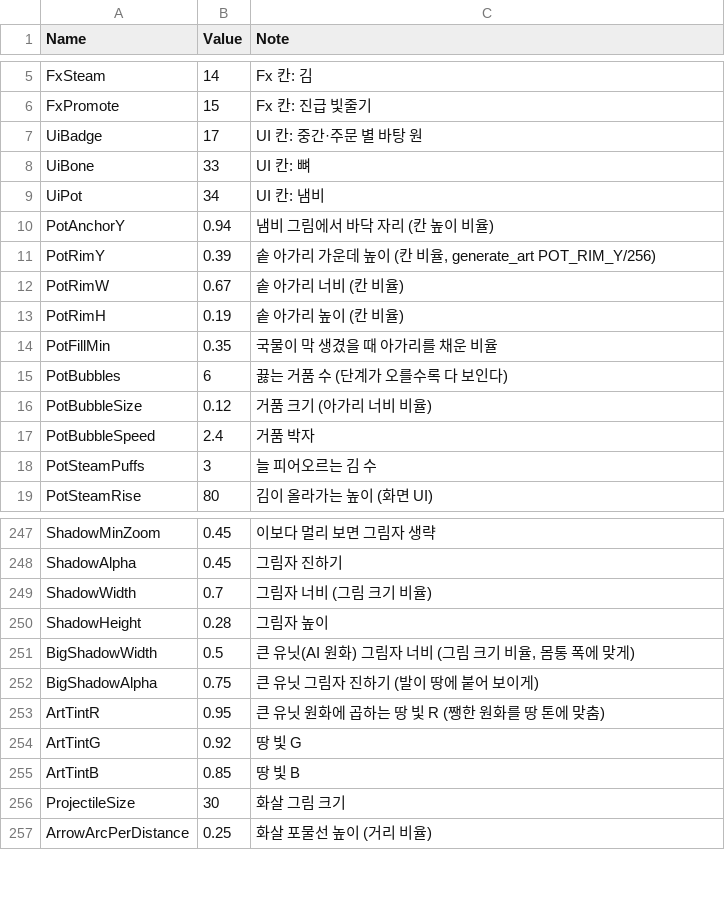
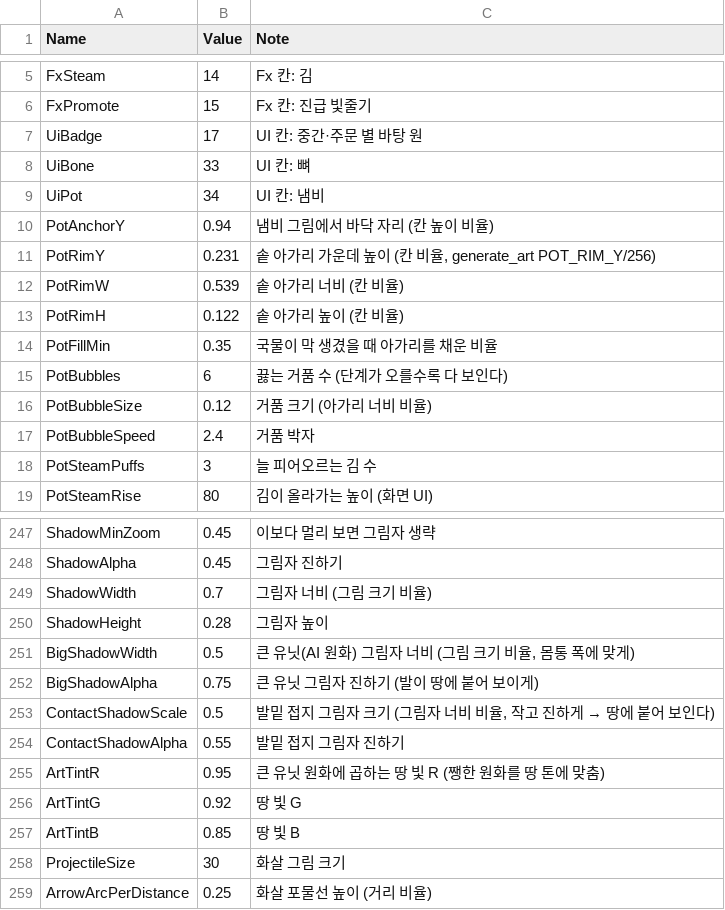
Before and after one commit to YooJaeJun/YJJWave, a CSV file: Content/YJJWave/Data/UILayout.csv, drawn as a sheet; only a part is shown, gaps mark what is left out.

```diff
--- a/Content/YJJWave/Data/UILayout.csv
+++ b/Content/YJJWave/Data/UILayout.csv
@@ -10,5 +10,5 @@ UiPot,34,UI 칸: 냄비
 PotAnchorY,0.94,냄비 그림에서 바닥 자리 (칸 높이 비율)
-PotRimY,0.39,"솥 아가리 가운데 높이 (칸 비율, generate_art POT_RIM_Y/256)"
-PotRimW,0.67,솥 아가리 너비 (칸 비율)
-PotRimH,0.19,솥 아가리 높이 (칸 비율)
+PotRimY,0.231,"솥 아가리 가운데 높이 (칸 비율, generate_art POT_RIM_Y/256)"
+PotRimW,0.539,솥 아가리 너비 (칸 비율)
+PotRimH,0.122,솥 아가리 높이 (칸 비율)
 PotFillMin,0.35,국물이 막 생겼을 때 아가리를 채운 비율
@@ -252,2 +252,4 @@ BigShadowWidth,0.5,"큰 유닛(AI 원화) 그림자 너비 (그림 크기 비율
 BigShadowAlpha,0.75,큰 유닛 그림자 진하기 (발이 땅에 붙어 보이게)
+ContactShadowScale,0.5,"발밑 접지 그림자 크기 (그림자 너비 비율, 작고 진하게 → 땅에 붙어 보인다)"
+ContactShadowAlpha,0.55,발밑 접지 그림자 진하기
 ArtTintR,0.95,큰 유닛 원화에 곱하는 땅 빛 R (쨍한 원화를 땅 톤에 맞춤)
```
Also changed, not shown: Content/YJJWave/Data/Units.csv, 23 other files.
